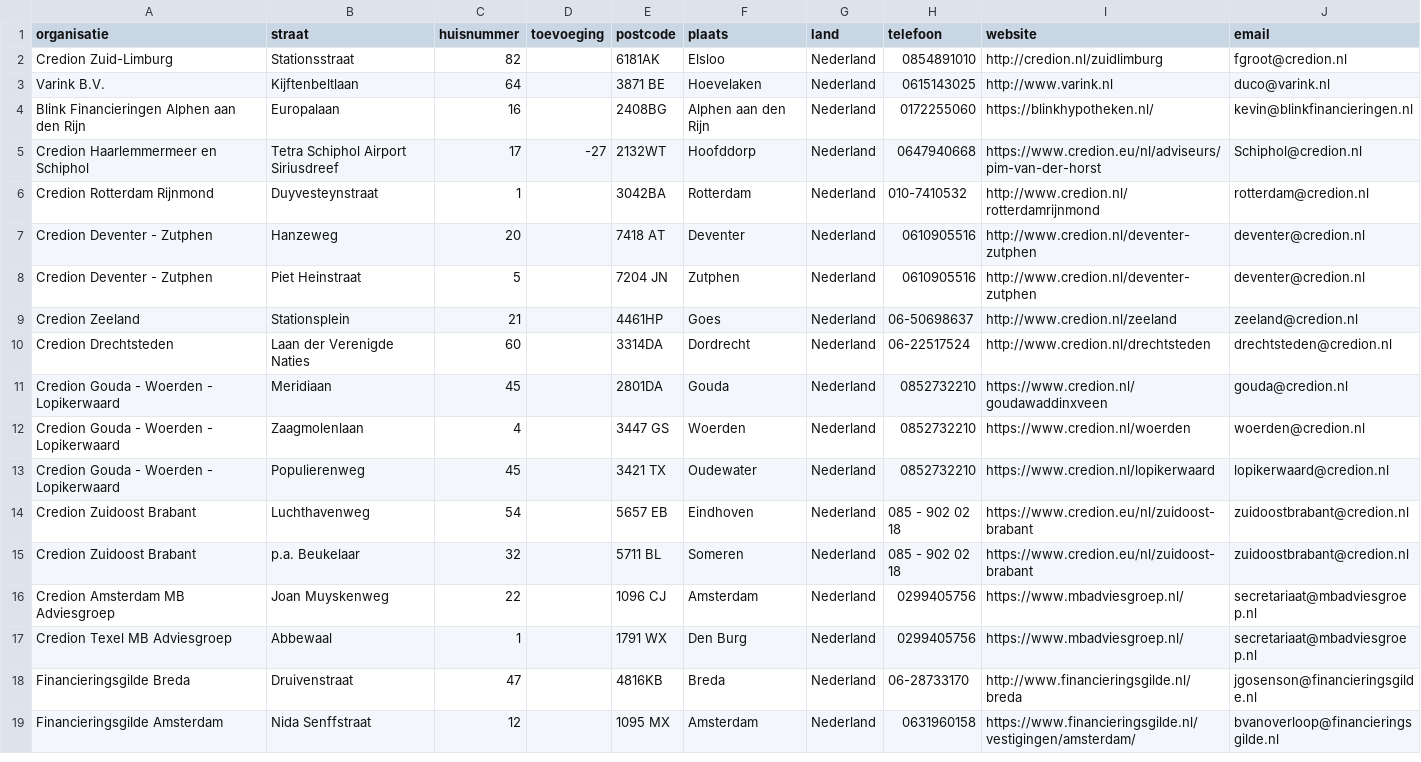
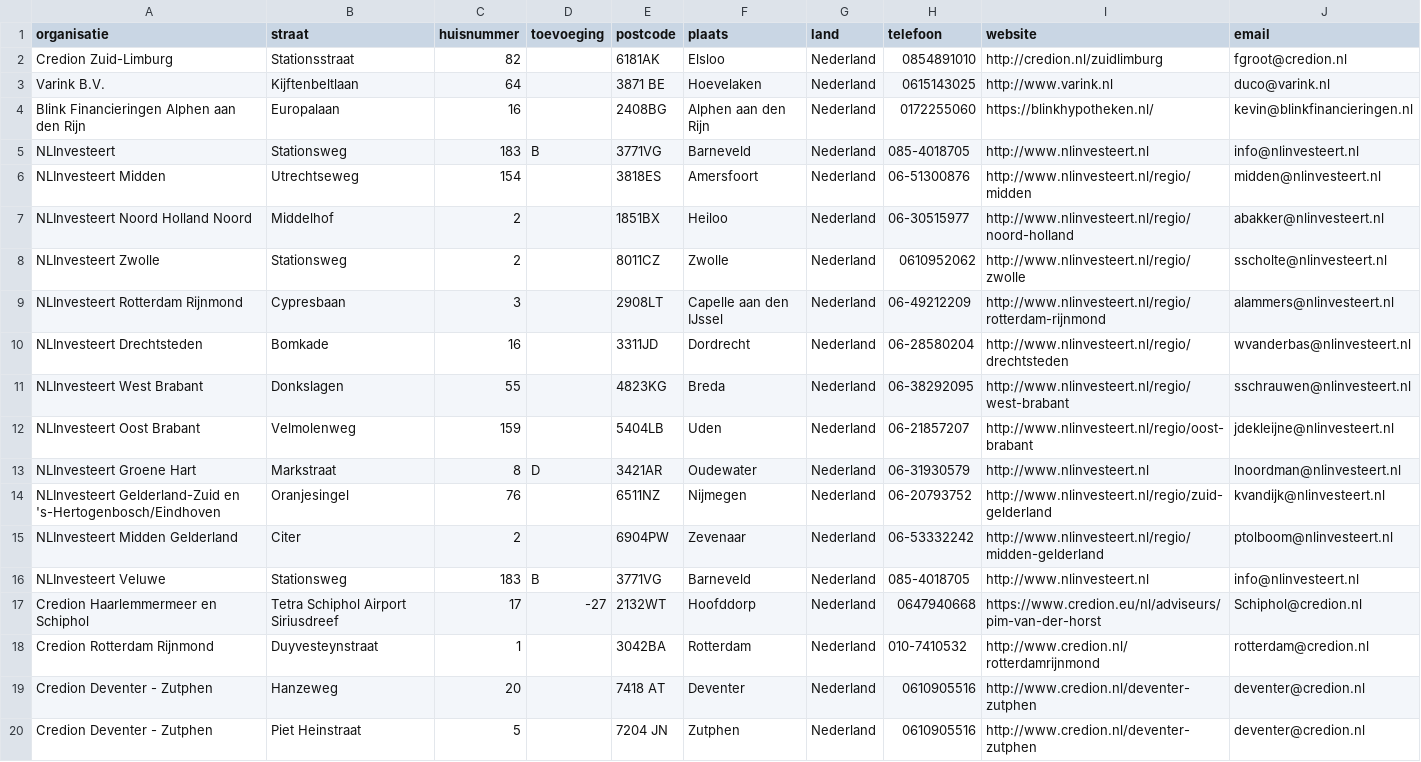
Before and after one commit to Stichting-MKB-Financiering/update-advisors, a CSV file: addresses.csv, drawn as a sheet; only a part is shown; the shorter side is filled out with more unchanged rows; the diff names each change by its address in the sheet, - before the commit and + after, or states it on an @@ line.

```diff
--- a/addresses.csv
+++ b/addresses.csv
+row 5: NLInvesteert | Stationsweg | 183 | B | 3771VG | Barneveld | Nederland | 085-4018705 | http://www.nlinvesteert.nl | info@nlinvesteert.nl
+row 6: NLInvesteert Midden | Utrechtseweg | 154 |  | 3818ES | Amersfoort | Nederland | 06-51300876 | http://www.nlinvesteert.nl/regio/midden | midden@nlinvesteert.nl
+row 7: NLInvesteert Noord Holland Noord | Middelhof | 2 |  | 1851BX | Heiloo | Nederland | 06-30515977 | http://www.nlinvesteert.nl/regio/noord-holland | abakker@nlinvesteert.nl
+row 8: NLInvesteert Zwolle | Stationsweg | 2 |  | 8011CZ | Zwolle | Nederland | 0610952062 | http://www.nlinvesteert.nl/regio/zwolle | sscholte@nlinvesteert.nl
+row 9: NLInvesteert Rotterdam Rijnmond | Cypresbaan | 3 |  | 2908LT | Capelle aan den IJssel | Nederland | 06-49212209 | http://www.nlinvesteert.nl/regio/rotterdam-rijnmond | alammers@nlinvesteert.nl
+row 10: NLInvesteert Drechtsteden | Bomkade | 16 |  | 3311JD | Dordrecht | Nederland | 06-28580204 | http://www.nlinvesteert.nl/regio/drechtsteden | wvanderbas@nlinvesteert.nl
+row 11: NLInvesteert West Brabant | Donkslagen | 55 |  | 4823KG | Breda | Nederland | 06-38292095 | http://www.nlinvesteert.nl/regio/west-brabant | sschrauwen@nlinvesteert.nl
+row 12: NLInvesteert Oost Brabant | Velmolenweg | 159 |  | 5404LB | Uden | Nederland | 06-21857207 | http://www.nlinvesteert.nl/regio/oost-brabant | jdekleijne@nlinvesteert.nl
+row 13: NLInvesteert Groene Hart | Markstraat | 8 | D | 3421AR | Oudewater | Nederland | 06-31930579 | http://www.nlinvesteert.nl | lnoordman@nlinvesteert.nl
+row 14: NLInvesteert Gelderland-Zuid en 's-Hertogenbosch/Eindhoven | Oranjesingel | 76 |  | 6511NZ | Nijmegen | Nederland | 06-20793752 | http://www.nlinvesteert.nl/regio/zuid-gelderland | kvandijk@nlinvesteert.nl
+row 15: NLInvesteert Midden Gelderland | Citer | 2 |  | 6904PW | Zevenaar | Nederland | 06-53332242 | http://www.nlinvesteert.nl/regio/midden-gelderland | ptolboom@nlinvesteert.nl
+row 16: NLInvesteert Veluwe | Stationsweg | 183 | B | 3771VG | Barneveld | Nederland | 085-4018705 | http://www.nlinvesteert.nl | info@nlinvesteert.nl
```
Also changed, not shown: 1 other file.
